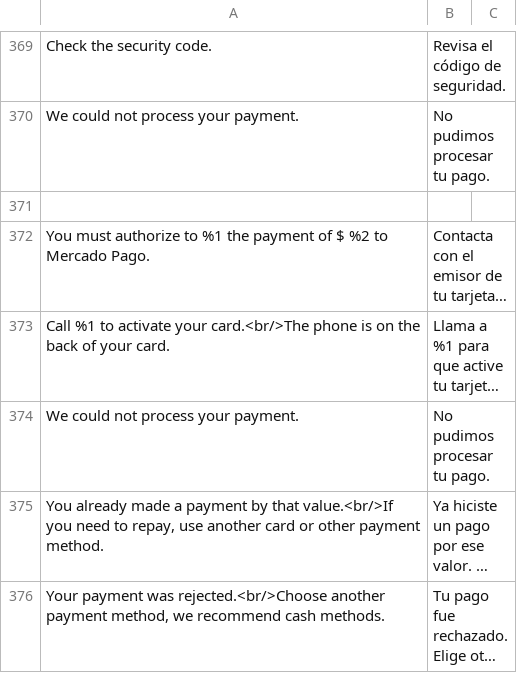
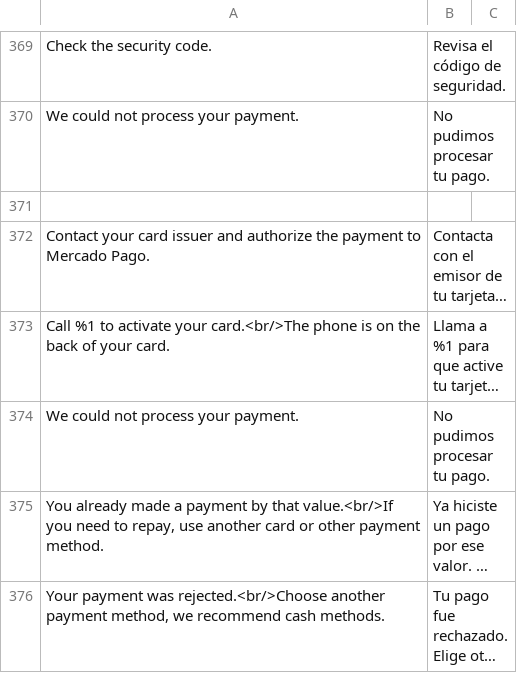
Before and after one commit to mercadopago/cart-magento2, a CSV file: src/MercadoPago/Core/i18n/es_AR.csv, drawn as a sheet; only a part is shown, gaps mark what is left out; long unchanged cells end in …; the diff names each change by its address in the sheet, - before the commit and + after, or states it on an @@ line.

Commit message:
Updated cc call for authorize text and translations

```diff
--- a/src/MercadoPago/Core/i18n/es_AR.csv
+++ b/src/MercadoPago/Core/i18n/es_AR.csv
-A372: You must authorize to %1 the payment of $ %2 to Mercado…
+A372: Contact your card issuer and authorize the payment to Mercado…
```
Also changed, not shown: src/MercadoPago/Core/i18n/es_CL.csv, src/MercadoPago/Core/i18n/es_CO.csv, 4 other files.
